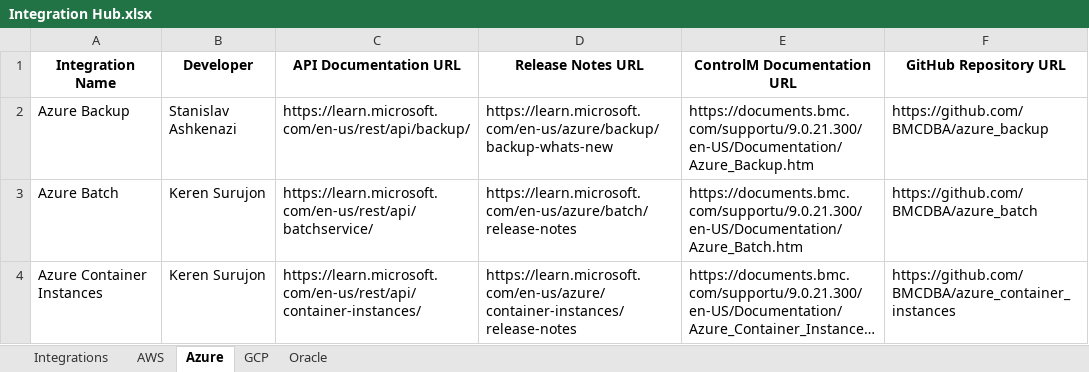
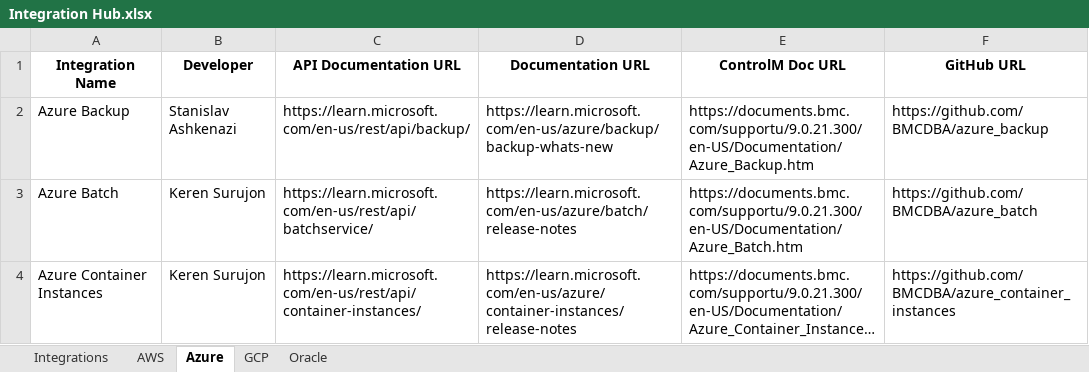
Before and after one commit to asafyace/Integration_Hub, an Excel workbook: Integration Hub.xlsx, sheet Azure, drawn as a sheet; only a part is shown; long unchanged cells end in …; values as stored, in another font and other column widths than the file's, no borders; table styles not drawn; the diff names each change by its address in the sheet, - before the commit and + after, or states it on an @@ line.

```diff
--- a/Integration Hub.xlsx (sheet Azure)
+++ b/Integration Hub.xlsx (sheet Azure)
-D1: Release Notes URL
+D1: Documentation URL
-E1: ControlM Documentation URL
+E1: ControlM Doc URL
-F1: GitHub Repository URL
+F1: GitHub URL
```
Also changed, not shown: sheet GCP, sheet Oracle, sheet Integrations, sheet AWS, 7 other files.
